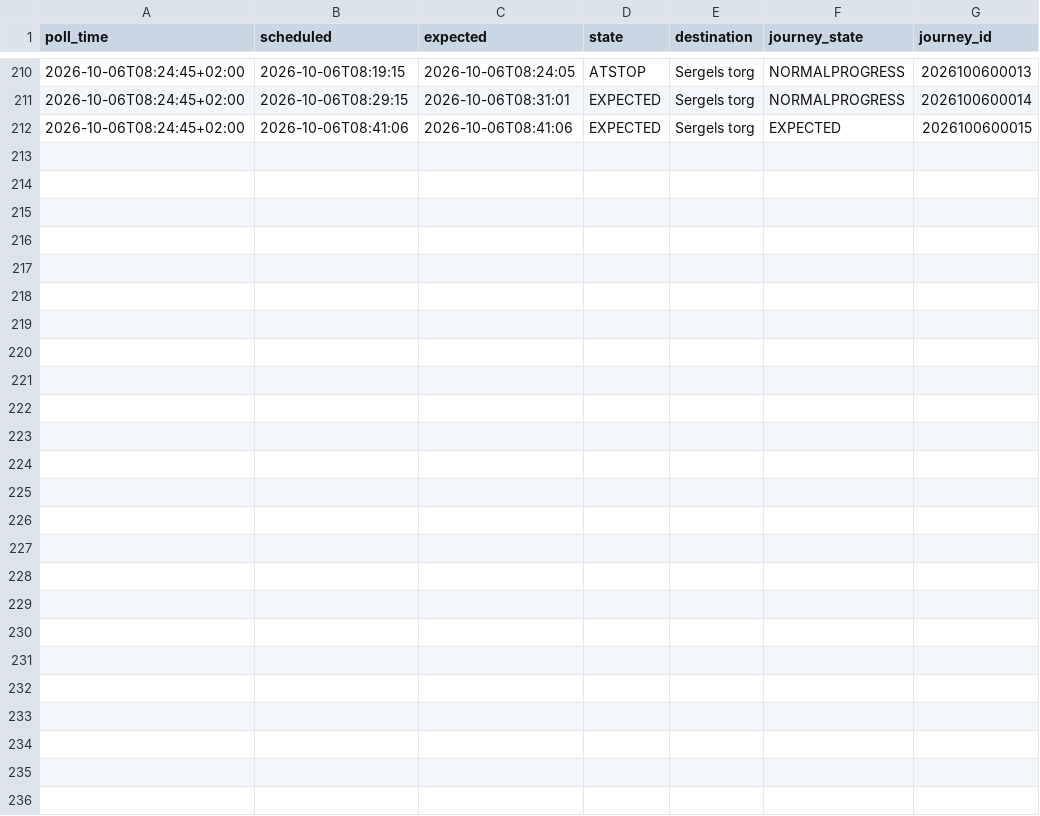
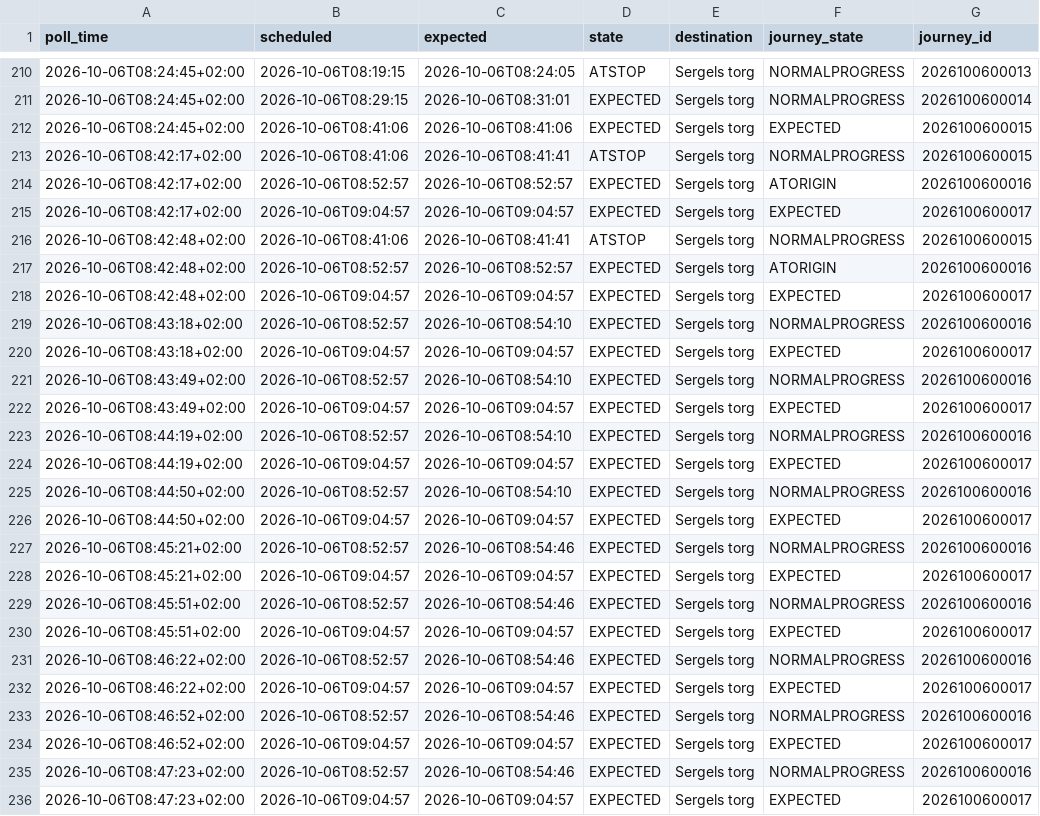
Before and after one commit to johanna86-sudo/sl-516-logg, a CSV file: data/morning/raw/2026-10-06.csv, drawn as a sheet; only a part is shown, gaps mark what is left out.

```diff
--- a/data/morning/raw/2026-10-06.csv
+++ b/data/morning/raw/2026-10-06.csv
@@ -212 +212,25 @@ poll_time,scheduled,expected,state,destination,journey_state,journey_id
 2026-10-06T08:24:45+02:00,2026-10-06T08:41:06,2026-10-06T08:41:06,EXPECTED,Sergels torg,EXPECTED,2026100600015
+2026-10-06T08:42:17+02:00,2026-10-06T08:41:06,2026-10-06T08:41:41,ATSTOP,Sergels torg,NORMALPROGRESS,2026100600015
+2026-10-06T08:42:17+02:00,2026-10-06T08:52:57,2026-10-06T08:52:57,EXPECTED,Sergels torg,ATORIGIN,2026100600016
+2026-10-06T08:42:17+02:00,2026-10-06T09:04:57,2026-10-06T09:04:57,EXPECTED,Sergels torg,EXPECTED,2026100600017
+2026-10-06T08:42:48+02:00,2026-10-06T08:41:06,2026-10-06T08:41:41,ATSTOP,Sergels torg,NORMALPROGRESS,2026100600015
+2026-10-06T08:42:48+02:00,2026-10-06T08:52:57,2026-10-06T08:52:57,EXPECTED,Sergels torg,ATORIGIN,2026100600016
+2026-10-06T08:42:48+02:00,2026-10-06T09:04:57,2026-10-06T09:04:57,EXPECTED,Sergels torg,EXPECTED,2026100600017
+2026-10-06T08:43:18+02:00,2026-10-06T08:52:57,2026-10-06T08:54:10,EXPECTED,Sergels torg,NORMALPROGRESS,2026100600016
+2026-10-06T08:43:18+02:00,2026-10-06T09:04:57,2026-10-06T09:04:57,EXPECTED,Sergels torg,EXPECTED,2026100600017
+2026-10-06T08:43:49+02:00,2026-10-06T08:52:57,2026-10-06T08:54:10,EXPECTED,Sergels torg,NORMALPROGRESS,2026100600016
+2026-10-06T08:43:49+02:00,2026-10-06T09:04:57,2026-10-06T09:04:57,EXPECTED,Sergels torg,EXPECTED,2026100600017
+2026-10-06T08:44:19+02:00,2026-10-06T08:52:57,2026-10-06T08:54:10,EXPECTED,Sergels torg,NORMALPROGRESS,2026100600016
+2026-10-06T08:44:19+02:00,2026-10-06T09:04:57,2026-10-06T09:04:57,EXPECTED,Sergels torg,EXPECTED,2026100600017
+2026-10-06T08:44:50+02:00,2026-10-06T08:52:57,2026-10-06T08:54:10,EXPECTED,Sergels torg,NORMALPROGRESS,2026100600016
+2026-10-06T08:44:50+02:00,2026-10-06T09:04:57,2026-10-06T09:04:57,EXPECTED,Sergels torg,EXPECTED,2026100600017
+2026-10-06T08:45:21+02:00,2026-10-06T08:52:57,2026-10-06T08:54:46,EXPECTED,Sergels torg,NORMALPROGRESS,2026100600016
+2026-10-06T08:45:21+02:00,2026-10-06T09:04:57,2026-10-06T09:04:57,EXPECTED,Sergels torg,EXPECTED,2026100600017
+2026-10-06T08:45:51+02:00,2026-10-06T08:52:57,2026-10-06T08:54:46,EXPECTED,Sergels torg,NORMALPROGRESS,2026100600016
+2026-10-06T08:45:51+02:00,2026-10-06T09:04:57,2026-10-06T09:04:57,EXPECTED,Sergels torg,EXPECTED,2026100600017
+2026-10-06T08:46:22+02:00,2026-10-06T08:52:57,2026-10-06T08:54:46,EXPECTED,Sergels torg,NORMALPROGRESS,2026100600016
+2026-10-06T08:46:22+02:00,2026-10-06T09:04:57,2026-10-06T09:04:57,EXPECTED,Sergels torg,EXPECTED,2026100600017
+2026-10-06T08:46:52+02:00,2026-10-06T08:52:57,2026-10-06T08:54:46,EXPECTED,Sergels torg,NORMALPROGRESS,2026100600016
+2026-10-06T08:46:52+02:00,2026-10-06T09:04:57,2026-10-06T09:04:57,EXPECTED,Sergels torg,EXPECTED,2026100600017
+2026-10-06T08:47:23+02:00,2026-10-06T08:52:57,2026-10-06T08:54:46,EXPECTED,Sergels torg,NORMALPROGRESS,2026100600016
+2026-10-06T08:47:23+02:00,2026-10-06T09:04:57,2026-10-06T09:04:57,EXPECTED,Sergels torg,EXPECTED,2026100600017
```
Also changed, not shown: data/morning/summary.csv.
